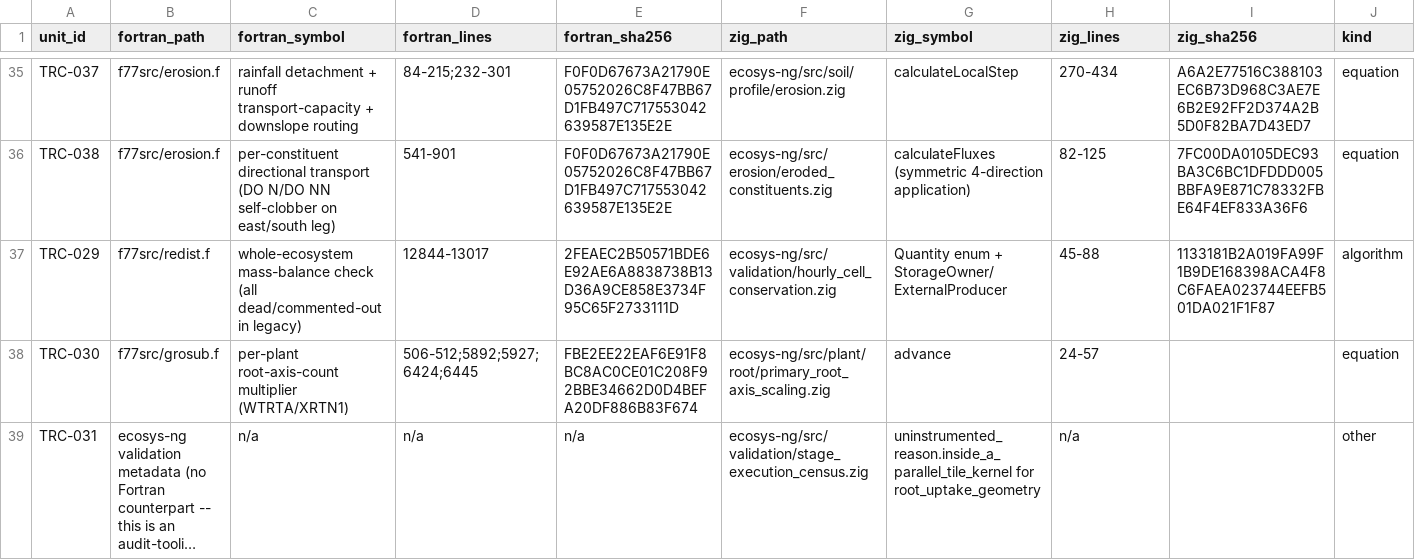
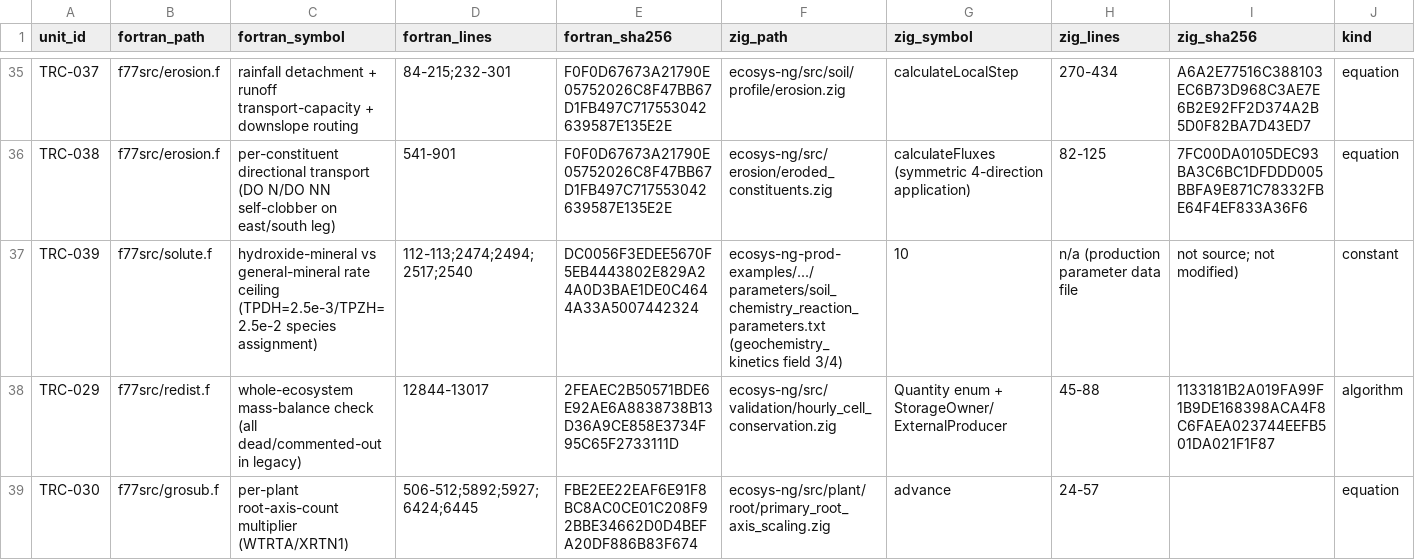
Before and after one commit to 4SAnalyticsnModelling/ecosys-modernization, a CSV file: audit/traceability/traceability.csv, drawn as a sheet; only a part is shown, gaps mark what is left out; the shorter side is filled out with more unchanged rows; long unchanged cells end in …; rows hold the shown columns only; the diff names each change by its address in the sheet, - before the commit and + after, or states it on an @@ line.

Commit message:
Experiment 2 on hour-2578 frontier: geochemistry_kinetics swap hypothesis tested and REFUTED -- made frontier worse (2568 vs 2578) with a different failure mode. No fix applied to tracked deck. 2 of 3 experiment budget spent.

```diff
--- a/audit/traceability/traceability.csv
+++ b/audit/traceability/traceability.csv
+row 37: TRC-039 | f77src/solute.f | hydroxide-mineral vs general-mineral rate ceiling (TPDH=2.5e-3/TPZH=2.5e-2 species assignment) | 112-113;2474;2494;2517;2540 | DC0056F3EDEE5670F5EB4443802E829A24A0D3BAE1DE0C4644A33A5007442324 | ecosys-ng-prod-examples/.../parameters/soil_chemistry_reaction_parameters.txt (geochemistry_kinetics field 3/4) | 10 | n/a (production parameter data file | not source; not modified) | constant
```
Also changed, not shown: 2 other files.
